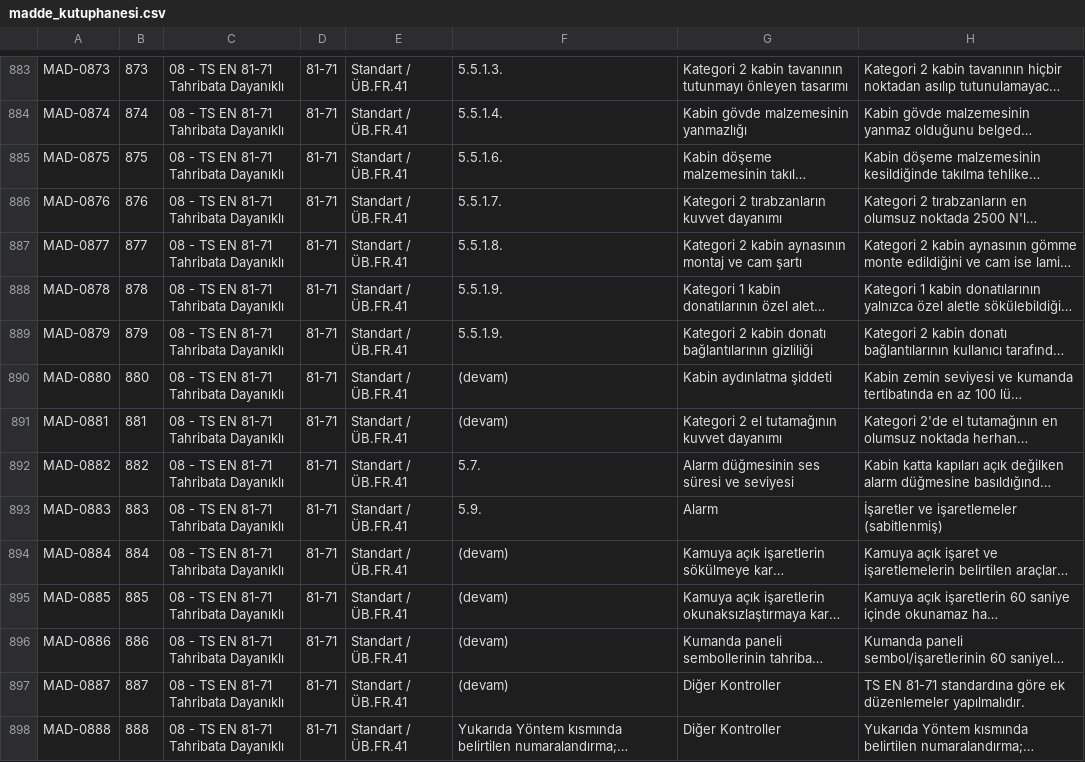
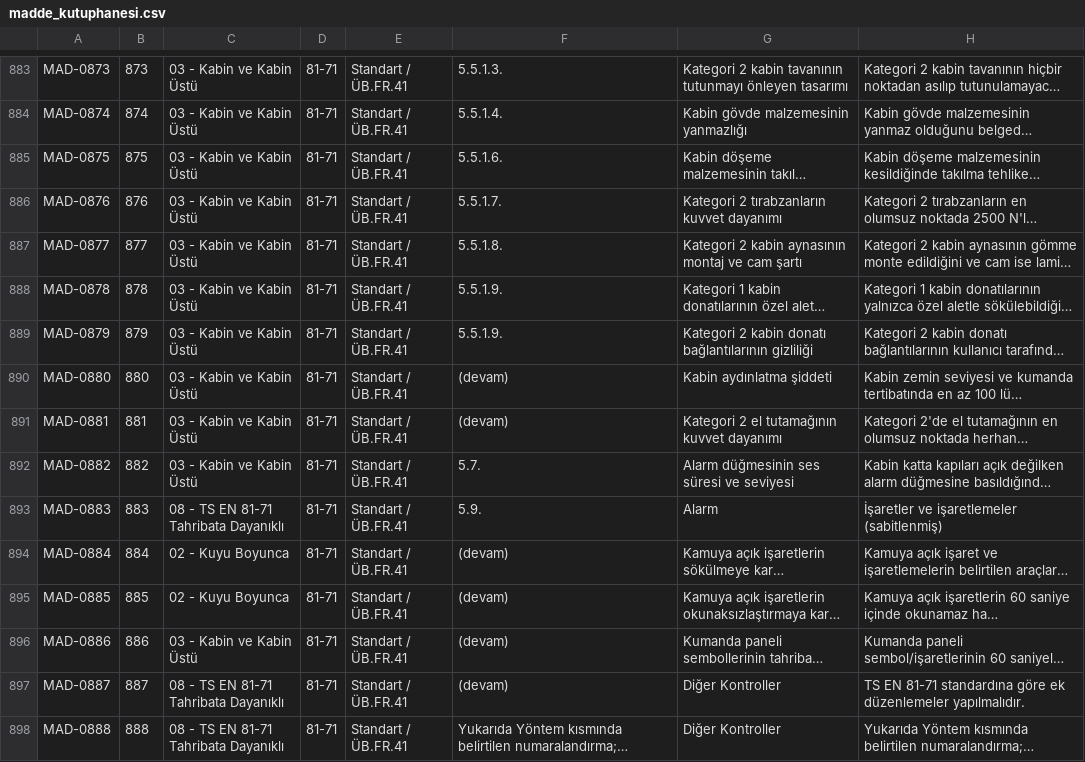
Before and after one commit to alpbirtanavci-max/aves, a CSV file: work/r15d-rc1-unified/data/madde_kutuphanesi.csv, drawn as a sheet; only a part is shown, gaps mark what is left out; long unchanged cells end in …; the diff covers the shown part only; the diff names each change by its address in the sheet, - before the commit and + after, or states it on an @@ line.

```diff
--- a/work/r15d-rc1-unified/data/madde_kutuphanesi.csv
+++ b/work/r15d-rc1-unified/data/madde_kutuphanesi.csv
-C883:C892: 08 - TS EN 81-71 Tahribata Dayanıklı
+C883:C892: 03 - Kabin ve Kabin Üstü
-C894:C895: 08 - TS EN 81-71 Tahribata Dayanıklı
+C894:C895: 02 - Kuyu Boyunca
-C896: 08 - TS EN 81-71 Tahribata Dayanıklı
+C896: 03 - Kabin ve Kabin Üstü
```
Also changed, not shown: 57 edited cells elsewhere in this file, 15 other files.
